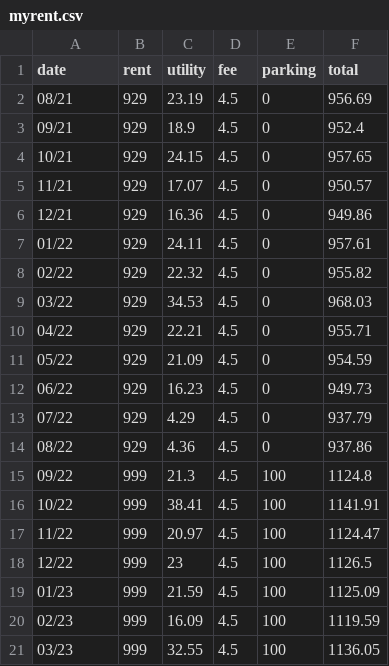
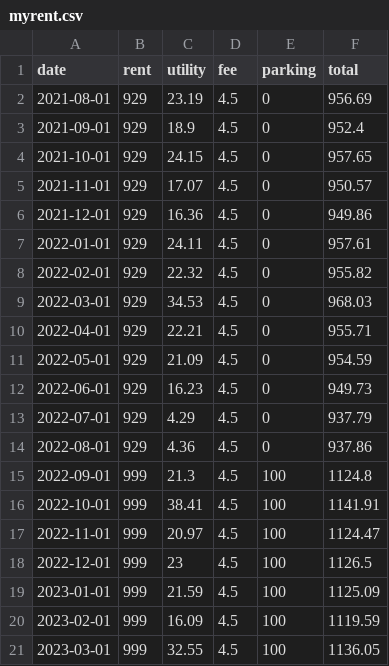
Before and after one commit to treypallace/STAT-3280-Final-Project, a CSV file: myrent.csv, drawn as a sheet.

Commit message:
Add files via upload

```diff
--- a/myrent.csv
+++ b/myrent.csv
@@ -1,21 +1,21 @@
 date,rent,utility,fee,parking,total
-08/21,929,23.19,4.5,0,956.69
-09/21,929,18.9,4.5,0,952.4
-10/21,929,24.15,4.5,0,957.65
-11/21,929,17.07,4.5,0,950.57
-12/21,929,16.36,4.5,0,949.86
-01/22,929,24.11,4.5,0,957.61
-02/22,929,22.32,4.5,0,955.82
-03/22,929,34.53,4.5,0,968.03
-04/22,929,22.21,4.5,0,955.71
-05/22,929,21.09,4.5,0,954.59
-06/22,929,16.23,4.5,0,949.73
-07/22,929,4.29,4.5,0,937.79
-08/22,929,4.36,4.5,0,937.86
-09/22,999,21.3,4.5,100,1124.8
-10/22,999,38.41,4.5,100,1141.91
-11/22,999,20.97,4.5,100,1124.47
-12/22,999,23,4.5,100,1126.5
-01/23,999,21.59,4.5,100,1125.09
-02/23,999,16.09,4.5,100,1119.59
-03/23,999,32.55,4.5,100,1136.05
+2021-08-01,929,23.19,4.5,0,956.69
+2021-09-01,929,18.9,4.5,0,952.4
+2021-10-01,929,24.15,4.5,0,957.65
+2021-11-01,929,17.07,4.5,0,950.57
+2021-12-01,929,16.36,4.5,0,949.86
+2022-01-01,929,24.11,4.5,0,957.61
+2022-02-01,929,22.32,4.5,0,955.82
+2022-03-01,929,34.53,4.5,0,968.03
+2022-04-01,929,22.21,4.5,0,955.71
+2022-05-01,929,21.09,4.5,0,954.59
+2022-06-01,929,16.23,4.5,0,949.73
+2022-07-01,929,4.29,4.5,0,937.79
+2022-08-01,929,4.36,4.5,0,937.86
+2022-09-01,999,21.3,4.5,100,1124.8
+2022-10-01,999,38.41,4.5,100,1141.91
+2022-11-01,999,20.97,4.5,100,1124.47
+2022-12-01,999,23,4.5,100,1126.5
+2023-01-01,999,21.59,4.5,100,1125.09
+2023-02-01,999,16.09,4.5,100,1119.59
+2023-03-01,999,32.55,4.5,100,1136.05
```
